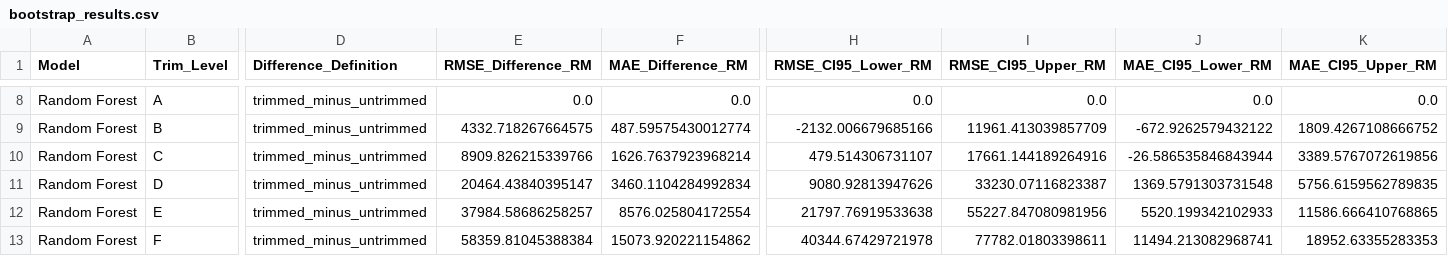
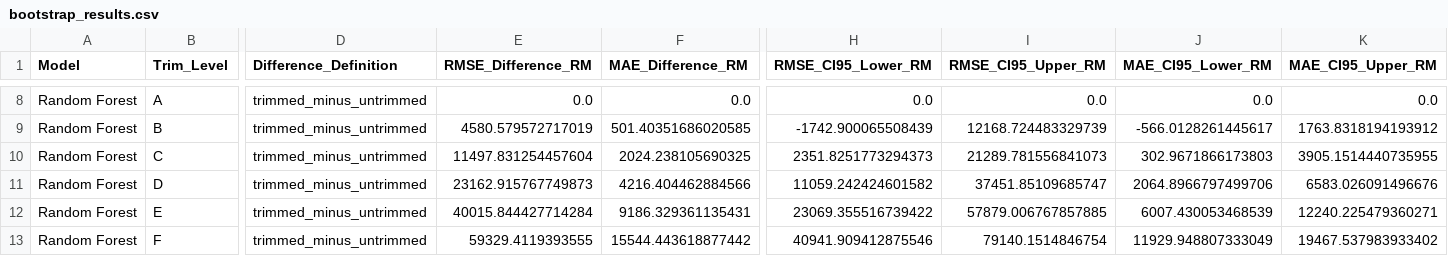
Before and after one commit to Unkn0wn-06/Data_Science_Assignment-main-Current, a CSV file: experiments/upper_tail_trimming/bootstrap_results.csv, drawn as a sheet; only a part is shown, gaps mark what is left out; the diff covers the shown part only; the diff names each change by its address in the sheet, - before the commit and + after, or states it on an @@ line.

```diff
--- a/experiments/upper_tail_trimming/bootstrap_results.csv
+++ b/experiments/upper_tail_trimming/bootstrap_results.csv
-E9 (RMSE_Difference_RM): 4332.718267664575
+E9 (RMSE_Difference_RM): 4580.579572717019
-F9 (MAE_Difference_RM): 487.59575430012774
+F9 (MAE_Difference_RM): 501.40351686020585
-H9 (RMSE_CI95_Lower_RM): -2132.006679685166
+H9 (RMSE_CI95_Lower_RM): -1742.900065508439
-I9 (RMSE_CI95_Upper_RM): 11961.413039857709
+I9 (RMSE_CI95_Upper_RM): 12168.724483329739
-J9 (MAE_CI95_Lower_RM): -672.9262579432122
+J9 (MAE_CI95_Lower_RM): -566.0128261445617
-K9 (MAE_CI95_Upper_RM): 1809.4267108666752
+K9 (MAE_CI95_Upper_RM): 1763.8318194193912
-E10 (RMSE_Difference_RM): 8909.826215339766
+E10 (RMSE_Difference_RM): 11497.831254457604
-F10 (MAE_Difference_RM): 1626.7637923968214
+F10 (MAE_Difference_RM): 2024.238105690325
-H10 (RMSE_CI95_Lower_RM): 479.514306731107
+H10 (RMSE_CI95_Lower_RM): 2351.8251773294373
-I10 (RMSE_CI95_Upper_RM): 17661.144189264916
+I10 (RMSE_CI95_Upper_RM): 21289.781556841073
-J10 (MAE_CI95_Lower_RM): -26.586535846843944
+J10 (MAE_CI95_Lower_RM): 302.9671866173803
-K10 (MAE_CI95_Upper_RM): 3389.5767072619856
+K10 (MAE_CI95_Upper_RM): 3905.1514440735955
-E11 (RMSE_Difference_RM): 20464.43840395147
+E11 (RMSE_Difference_RM): 23162.915767749873
-F11 (MAE_Difference_RM): 3460.1104284992834
+F11 (MAE_Difference_RM): 4216.404462884566
-H11 (RMSE_CI95_Lower_RM): 9080.92813947626
+H11 (RMSE_CI95_Lower_RM): 11059.242424601582
-I11 (RMSE_CI95_Upper_RM): 33230.07116823387
+I11 (RMSE_CI95_Upper_RM): 37451.85109685747
-J11 (MAE_CI95_Lower_RM): 1369.5791303731548
+J11 (MAE_CI95_Lower_RM): 2064.8966797499706
-K11 (MAE_CI95_Upper_RM): 5756.6159562789835
+K11 (MAE_CI95_Upper_RM): 6583.026091496676
-E12 (RMSE_Difference_RM): 37984.58686258257
+E12 (RMSE_Difference_RM): 40015.844427714284
-F12 (MAE_Difference_RM): 8576.025804172554
+F12 (MAE_Difference_RM): 9186.329361135431
-H12 (RMSE_CI95_Lower_RM): 21797.76919533638
+H12 (RMSE_CI95_Lower_RM): 23069.355516739422
-I12 (RMSE_CI95_Upper_RM): 55227.847080981956
+I12 (RMSE_CI95_Upper_RM): 57879.006767857885
-J12 (MAE_CI95_Lower_RM): 5520.199342102933
+J12 (MAE_CI95_Lower_RM): 6007.430053468539
-K12 (MAE_CI95_Upper_RM): 11586.666410768865
+K12 (MAE_CI95_Upper_RM): 12240.225479360271
-E13 (RMSE_Difference_RM): 58359.81045388384
+E13 (RMSE_Difference_RM): 59329.4119393555
-F13 (MAE_Difference_RM): 15073.920221154862
+F13 (MAE_Difference_RM): 15544.443618877442
-H13 (RMSE_CI95_Lower_RM): 40344.67429721978
+H13 (RMSE_CI95_Lower_RM): 40941.909412875546
-I13 (RMSE_CI95_Upper_RM): 77782.01803398611
+I13 (RMSE_CI95_Upper_RM): 79140.1514846754
-J13 (MAE_CI95_Lower_RM): 11494.213082968741
+J13 (MAE_CI95_Lower_RM): 11929.948807333049
-K13 (MAE_CI95_Upper_RM): 18952.63355283353
+K13 (MAE_CI95_Upper_RM): 19467.537983933402
```
Also changed, not shown: 30 edited cells elsewhere in this file, experiments/upper_tail_trimming/fold_metrics.csv, results/final_models/feature_importance.csv, 30 other files.
